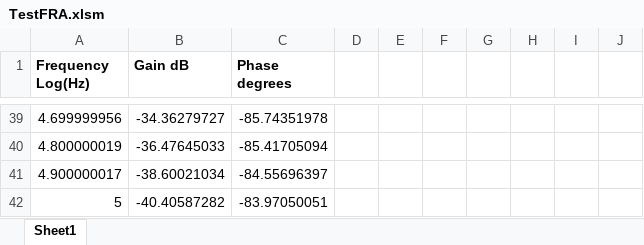
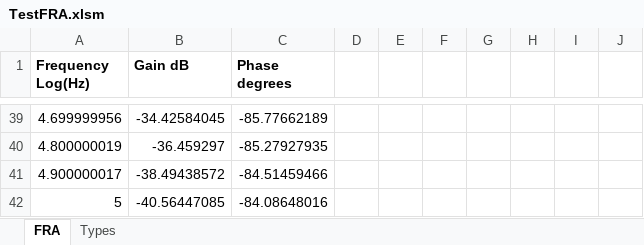
Before and after one commit to wanyancan/FRA4PicoScope, an Excel workbook: FRA4PicoScopeAPI/Examples/TestFRA.xlsm, sheet FRA, drawn as a sheet; only a part is shown, gaps mark what is left out; values as stored, in another font and other column widths than the file's, no borders; charts and pictures not drawn; the diff covers the shown part only; the diff names each change by its address in the sheet, - before the commit and + after, or states it on an @@ line.

```diff
--- a/FRA4PicoScopeAPI/Examples/TestFRA.xlsm (sheet FRA)
+++ b/FRA4PicoScopeAPI/Examples/TestFRA.xlsm (sheet FRA)
-sheet tab: Sheet1
+sheet tab: FRA
+sheet tab: Types
-B39 (Gain dB): -34.36279727
+B39 (Gain dB): -34.42584045
-C39 (Phase degrees): -85.74351978
+C39 (Phase degrees): -85.77662189
-B40 (Gain dB): -36.47645033
+B40 (Gain dB): -36.459297
-C40 (Phase degrees): -85.41705094
+C40 (Phase degrees): -85.27927935
-B41 (Gain dB): -38.60021034
+B41 (Gain dB): -38.49438572
-C41 (Phase degrees): -84.55696397
+C41 (Phase degrees): -84.51459466
-B42 (Gain dB): -40.40587282
+B42 (Gain dB): -40.56447085
-C42 (Phase degrees): -83.97050051
+C42 (Phase degrees): -84.08648016
```
Also changed, not shown: 93 edited cells elsewhere in this sheet.
